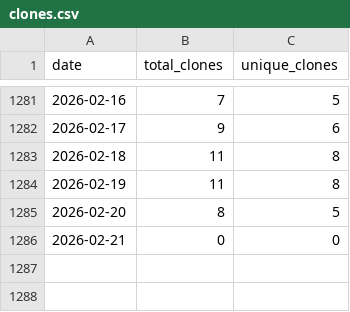
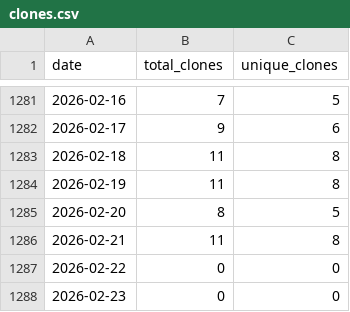
Before and after one commit to wumphlett/COMP-5120, a CSV file: .traffic/clones.csv, drawn as a sheet; only a part is shown, gaps mark what is left out.

Commit message:
Updating repository traffic

```diff
--- a/.traffic/clones.csv
+++ b/.traffic/clones.csv
@@ -1285,2 +1285,4 @@ date,total_clones,unique_clones
 2026-02-20,8,5
-2026-02-21,0,0
+2026-02-21,11,8
+2026-02-22,0,0
+2026-02-23,0,0
```
Also changed, not shown: .traffic/views.csv, 3 other files.
